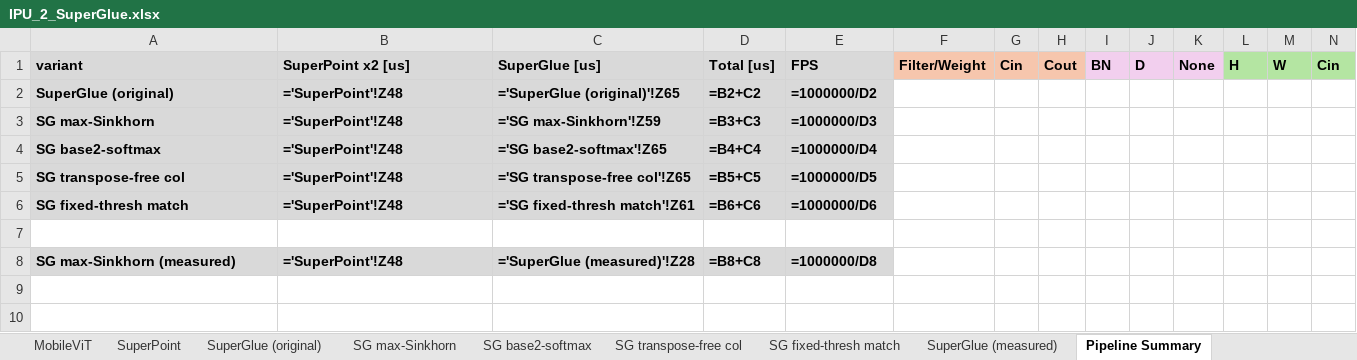
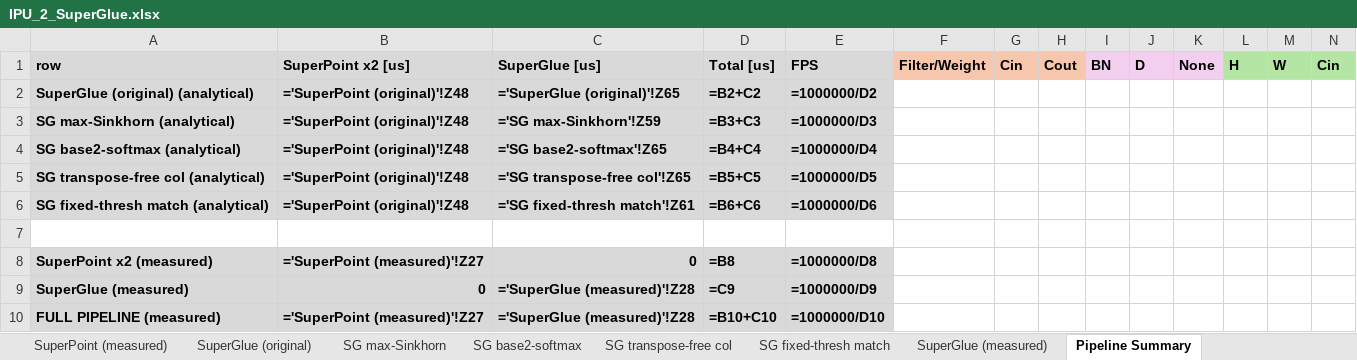
Before and after one commit to yarden-carmi/ipu-emulator, an Excel workbook: IPU_2_SuperGlue.xlsx, sheet Pipeline Summary, drawn as a sheet; only a part is shown; values as stored, in another font and other column widths than the file's, no borders; formulas without a stored value are shown as written; removed rows and columns are numbered as before the commit, all else as after; rows hold the shown columns only; the diff names each change by its address in the sheet, - before the commit and + after, or states it on an @@ line.

```diff
--- a/IPU_2_SuperGlue.xlsx (sheet Pipeline Summary)
+++ b/IPU_2_SuperGlue.xlsx (sheet Pipeline Summary)
+sheet tab: SuperPoint (measured)
-A1: variant
+A1: row
-A2 (row): SuperGlue (original)
+A2 (row): SuperGlue (original) (analytical)
-B2:B6 (SuperPoint x2 [us]): ='SuperPoint'!Z48
+B2:B6 (SuperPoint x2 [us]): ='SuperPoint (original)'!Z48
-A3 (row): SG max-Sinkhorn
+A3 (row): SG max-Sinkhorn (analytical)
-A4 (row): SG base2-softmax
+A4 (row): SG base2-softmax (analytical)
-A5 (row): SG transpose-free col
+A5 (row): SG transpose-free col (analytical)
-A6 (row): SG fixed-thresh match
+A6 (row): SG fixed-thresh match (analytical)
-row 8: SG max-Sinkhorn (measured) | ='SuperPoint'!Z48 | ='SuperGlue (measured)'!Z28 | =B8+C8 | =1000000/D8
+row 8: SuperPoint x2 (measured) | ='SuperPoint (measured)'!Z27 | 0 | =B8 | =1000000/D8
+row 9: SuperGlue (measured) | 0 | ='SuperGlue (measured)'!Z28 | =C9 | =1000000/D9
+row 10: FULL PIPELINE (measured) | ='SuperPoint (measured)'!Z27 | ='SuperGlue (measured)'!Z28 | =B10+C10 | =1000000/D10
```
Also changed, not shown: other sheet tabs, 1 other file.
